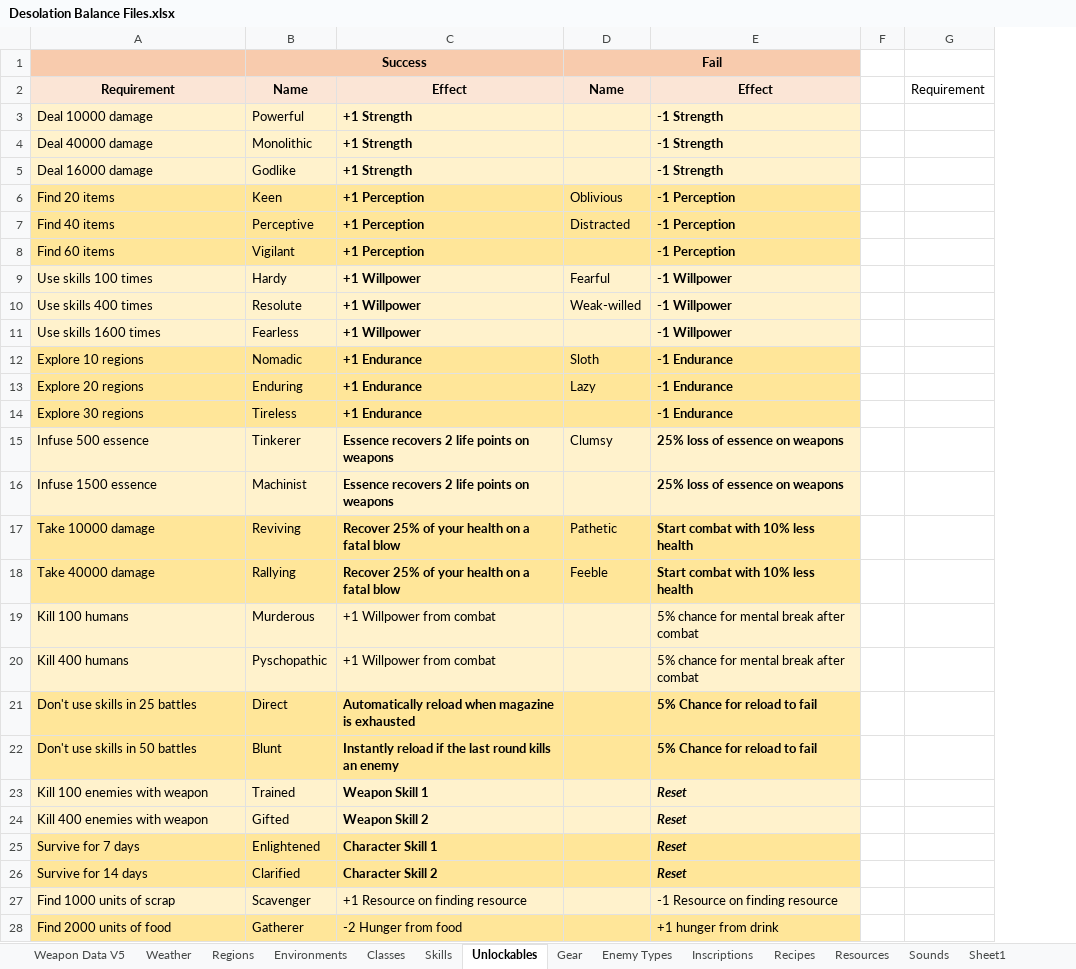
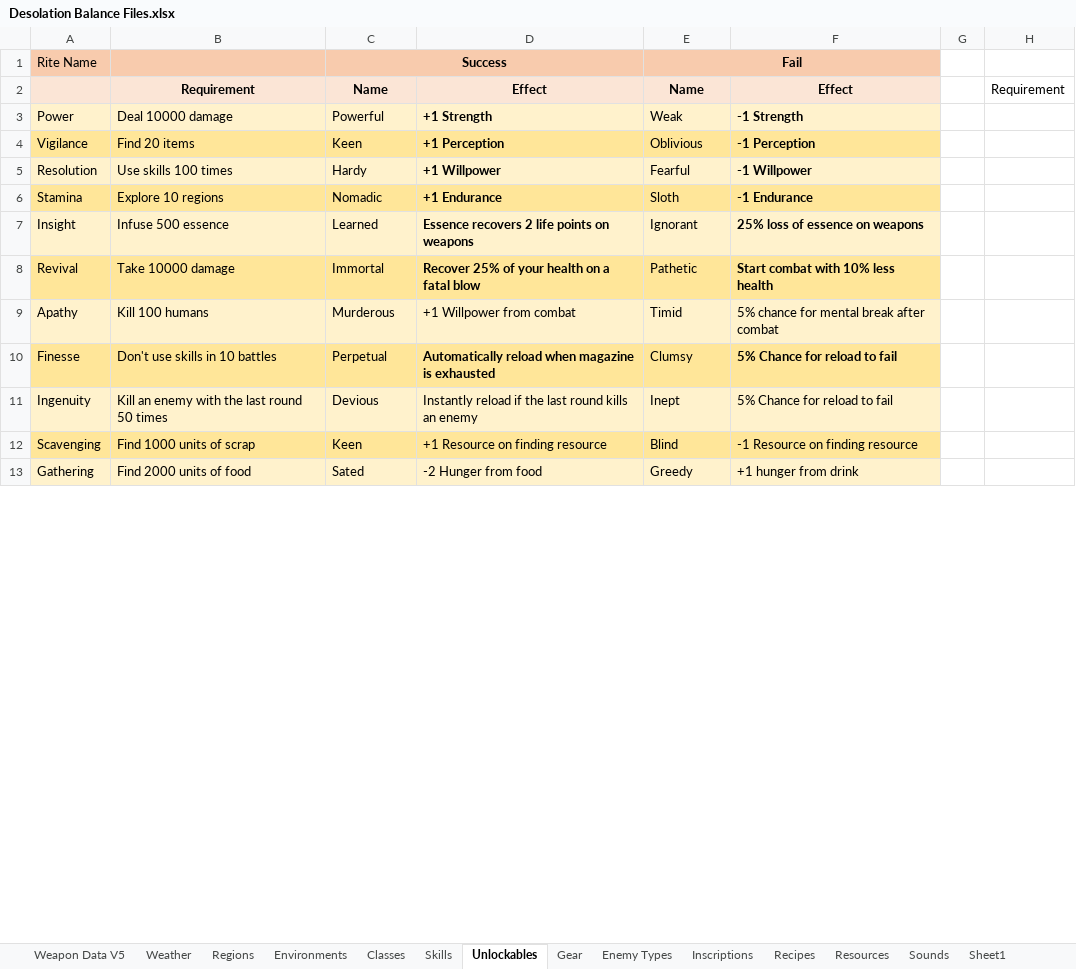
Before and after one commit to Shemamforash/Night-V8, an Excel workbook: Desolation Balance Files.xlsx, sheet Unlockables, drawn as a sheet; only a part is shown; values as stored, in another font and other column widths than the file's, no borders; removed rows and columns are numbered as before the commit, all else as after; the diff covers the shown part only; the diff names each change by its address in the sheet, - before the commit and + after, or states it on an @@ line.

```diff
--- a/Desolation Balance Files.xlsx (sheet Unlockables)
+++ b/Desolation Balance Files.xlsx (sheet Unlockables)
+column A, rows 1-10: Rite Name |  | Power | Vigilance | Resolution | Stamina | Insight | Revival | Apathy | Finesse; rows 12-13: Scavenging | Gathering
-E3: (empty)
+E3: Weak
-row 4: Deal 40000 damage | Monolithic | +1 Strength |  | -1 Strength
-row 5: Deal 16000 damage | Godlike | +1 Strength |  | -1 Strength
-row 7: Find 40 items | Perceptive | +1 Perception | Distracted | -1 Perception
-row 8: Find 60 items | Vigilant | +1 Perception |  | -1 Perception
-row 10: Use skills 400 times | Resolute | +1 Willpower | Weak-willed | -1 Willpower
-row 11: Use skills 1600 times | Fearless | +1 Willpower |  | -1 Willpower
-row 13: Explore 20 regions | Enduring | +1 Endurance | Lazy | -1 Endurance
-row 14: Explore 30 regions | Tireless | +1 Endurance |  | -1 Endurance
-C7: Tinkerer
+C7: Learned
-E7: Clumsy
+E7: Ignorant
-row 16: Infuse 1500 essence | Machinist | Essence recovers 2 life points on weapons |  | 25% loss of essence on weapons
-C8: Reviving
+C8: Immortal
-row 18: Take 40000 damage | Rallying | Recover 25% of your health on a fatal blow | Feeble | Start combat with 10% less health
-E9: (empty)
+E9: Timid
-row 20: Kill 400 humans | Pyschopathic | +1 Willpower from combat |  | 5% chance for mental break after combat
-B10: Don't use skills in 25 battles
+B10: Don't use skills in 10 battles
-C10: Direct
+C10: Perpetual
-E10: (empty)
+E10: Clumsy
-row 22: Don't use skills in 50 battles | Blunt | Instantly reload if the last round kills an enemy |  | 5% Chance for reload to fail
-row 23: Kill 100 enemies with weapon | Trained | Weapon Skill 1 |  | Reset
-row 24: Kill 400 enemies with weapon | Gifted | Weapon Skill 2 |  | Reset
-row 25: Survive for 7 days | Enlightened | Character Skill 1 |  | Reset
-row 26: Survive for 14 days | Clarified | Character Skill 2 |  | Reset
+row 11: Ingenuity | Kill an enemy with the last round 50 times | Devious | Instantly reload if the last round kills an enemy | Inept | 5% Chance for reload to fail
-B12:F12 fill: #FFF2CC
+B12:F12 fill: #FFE699
-C12: Scavenger
+C12: Keen
-E12: (empty)
+E12: Blind
-B13:F13 fill: #FFE699
+B13:F13 fill: #FFF2CC
-C13: Gatherer
+C13: Sated
-E13: (empty)
+E13: Greedy
```
Also changed, not shown: 1 added row, 1 removed row, 10 edited cells and cell formats elsewhere in this sheet, 39 other files.
